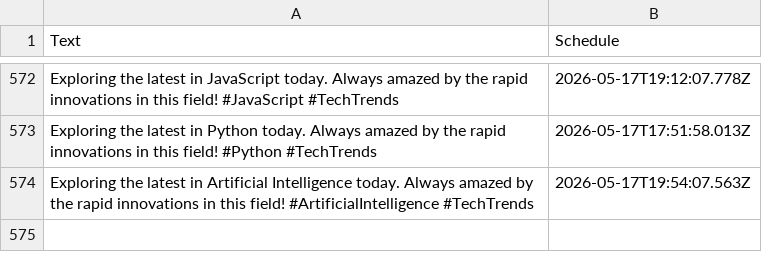
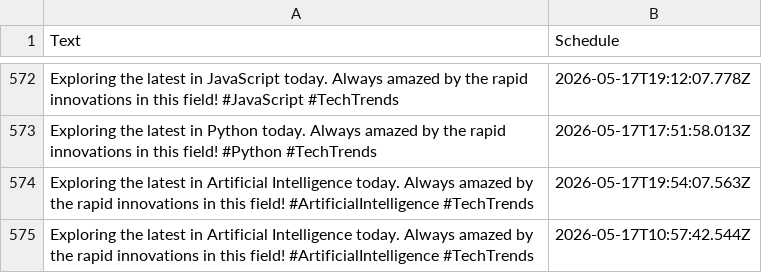
Before and after one commit to MrUnknown58/X-Automation, a CSV file: buffer-tweets.csv, drawn as a sheet; only a part is shown, gaps mark what is left out; the diff names each change by its address in the sheet, - before the commit and + after, or states it on an @@ line.

```diff
--- a/buffer-tweets.csv
+++ b/buffer-tweets.csv
+row 575: Exploring the latest in Artificial Intelligence today. Always amazed by the rapid innovations in this field! #ArtificialIntelligence #TechTrends | 2026-05-17T10:57:42.544Z
```
Also changed, not shown: 1 other file.
